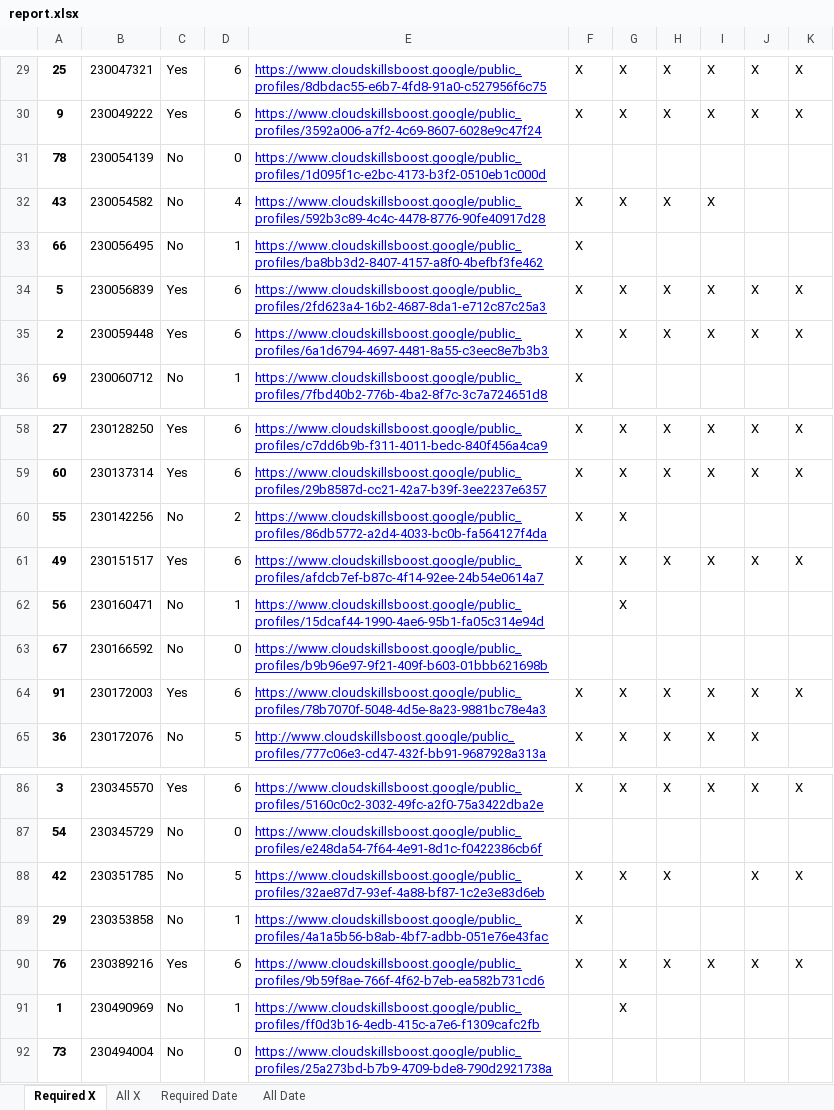
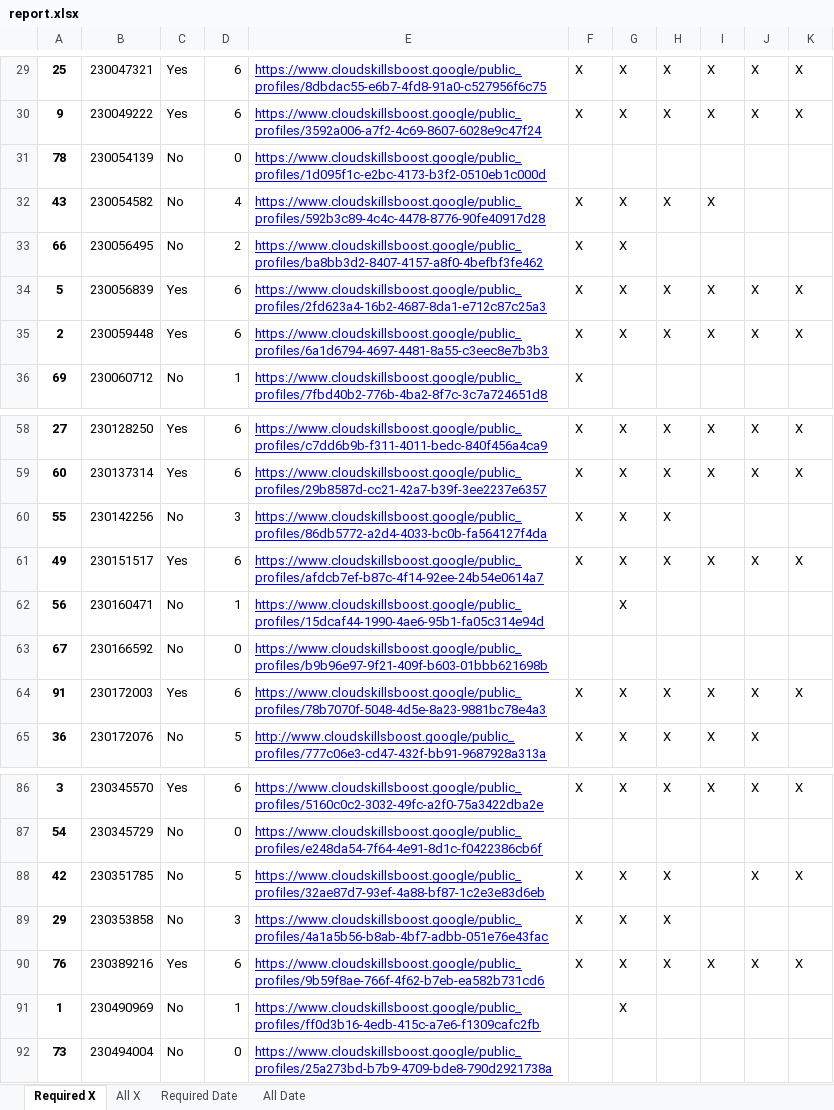
Before and after one commit to wongcyrus/google-cloud-skills-boost-progress-checker, an Excel workbook: report.xlsx, sheet Required X, drawn as a sheet; only a part is shown, gaps mark what is left out; values as stored, in another font and other column widths than the file's, no borders; the diff names each change by its address in the sheet, - before the commit and + after, or states it on an @@ line.

```diff
--- a/report.xlsx (sheet Required X)
+++ b/report.xlsx (sheet Required X)
-D33: 1
+D33: 2
-G33: (empty)
+G33: X
-D60: 2
+D60: 3
-H60: (empty)
+H60: X
-D89: 1
+D89: 3
-G89: (empty)
+G89: X
-H89: (empty)
+H89: X
```
Also changed, not shown: sheet Required Date, sheet All X, sheet All Date, 2 other files.
